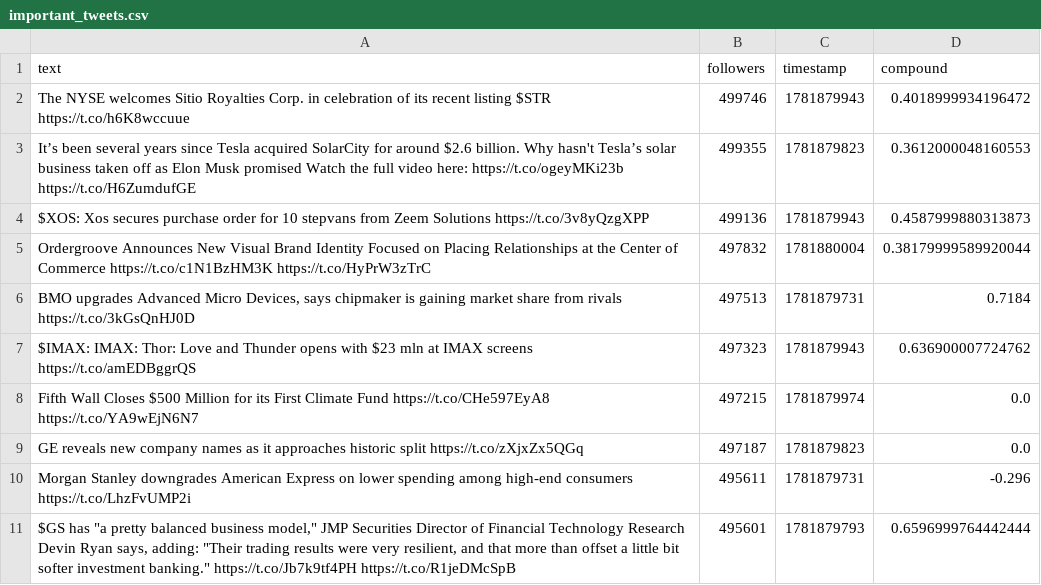
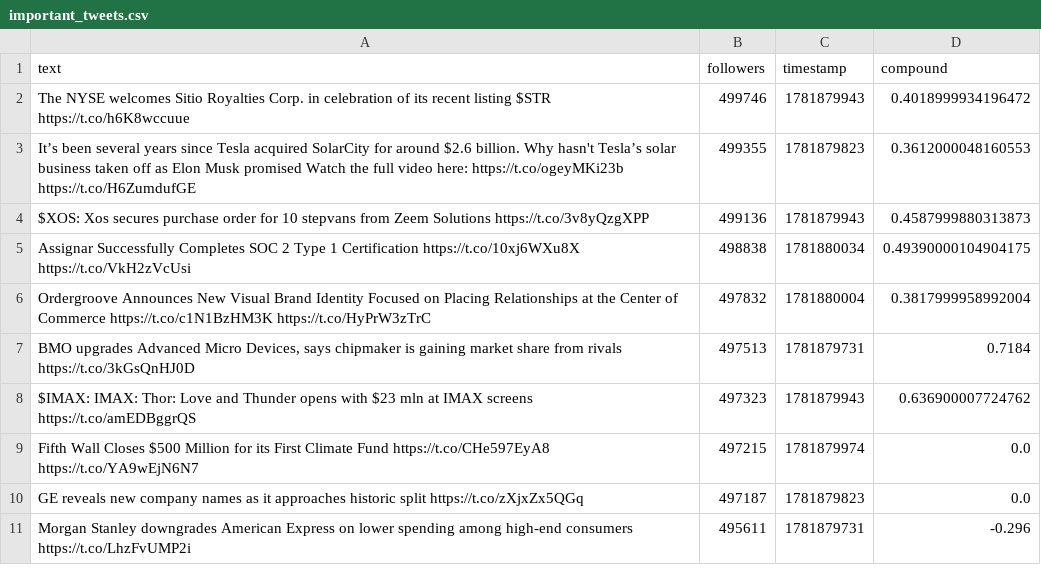
Before and after one commit to Lerneir/Real-Time-Twitter-Financial-Sentiment-Seismograph, a CSV file: important_tweets.csv, drawn as a sheet.

Commit message:
Update important financial tweets feed

```diff
--- a/important_tweets.csv
+++ b/important_tweets.csv
@@ -4,3 +4,4 @@ It’s been several years since Tesla acquired SolarCity for around $2.6 billion
 $XOS: Xos secures purchase order for 10 stepvans from Zeem Solutions  https://t.co/3v8yQzgXPP,499136,1781879943,0.4587999880313873
-Ordergroove Announces New Visual Brand Identity Focused on Placing Relationships at the Center of Commerce  https://t.co/c1N1BzHM3K  https://t.co/HyPrW3zTrC,497832,1781880004,0.38179999589920044
+Assignar Successfully Completes SOC 2 Type 1 Certification  https://t.co/10xj6WXu8X  https://t.co/VkH2zVcUsi,498838,1781880034,0.49390000104904175
+Ordergroove Announces New Visual Brand Identity Focused on Placing Relationships at the Center of Commerce  https://t.co/c1N1BzHM3K  https://t.co/HyPrW3zTrC,497832,1781880004,0.3817999958992004
 "BMO upgrades Advanced Micro Devices, says chipmaker is gaining market share from rivals  https://t.co/3kGsQnHJ0D",497513,1781879731,0.7184
@@ -10,2 +11 @@ GE reveals new company names as it approaches historic split  https://t.co/zXjxZ
 Morgan Stanley downgrades American Express on lower spending among high-end consumers  https://t.co/LhzFvUMP2i,495611,1781879731,-0.296
-"$GS has ""a pretty balanced business model,"" JMP Securities Director of Financial Technology Research Devin Ryan says, adding: ""Their trading results were very resilient, and that more than offset a little bit softer investment banking.""  https://t.co/Jb7k9tf4PH  https://t.co/R1jeDMcSpB",495601,1781879793,0.6596999764442444
```
